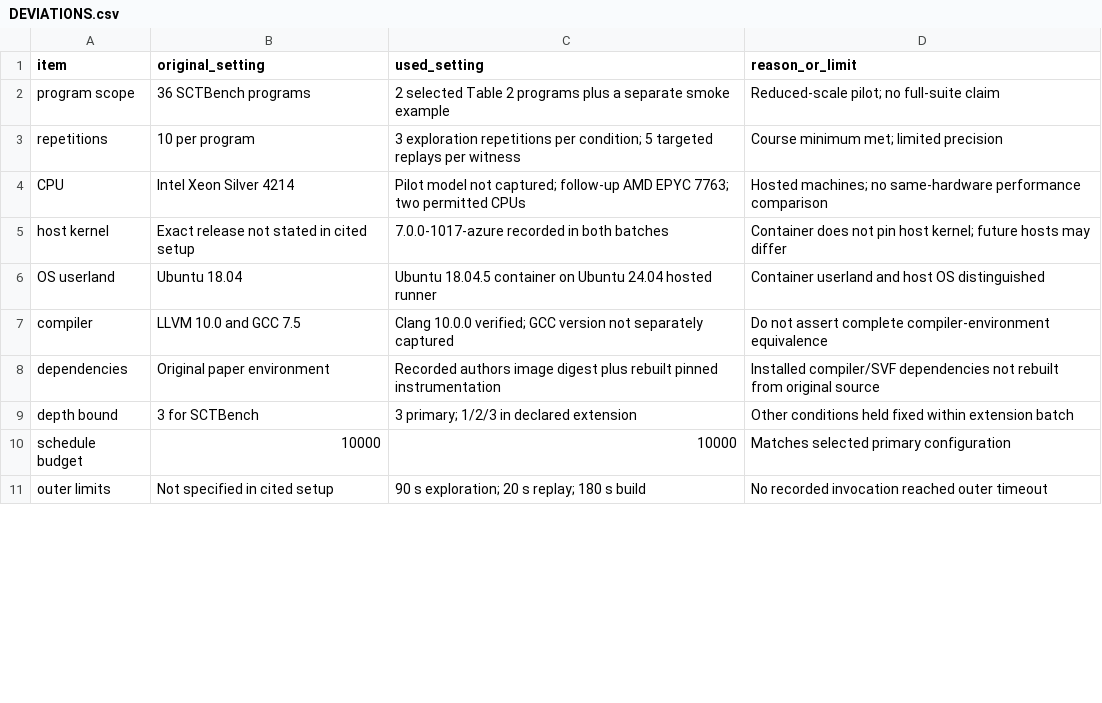
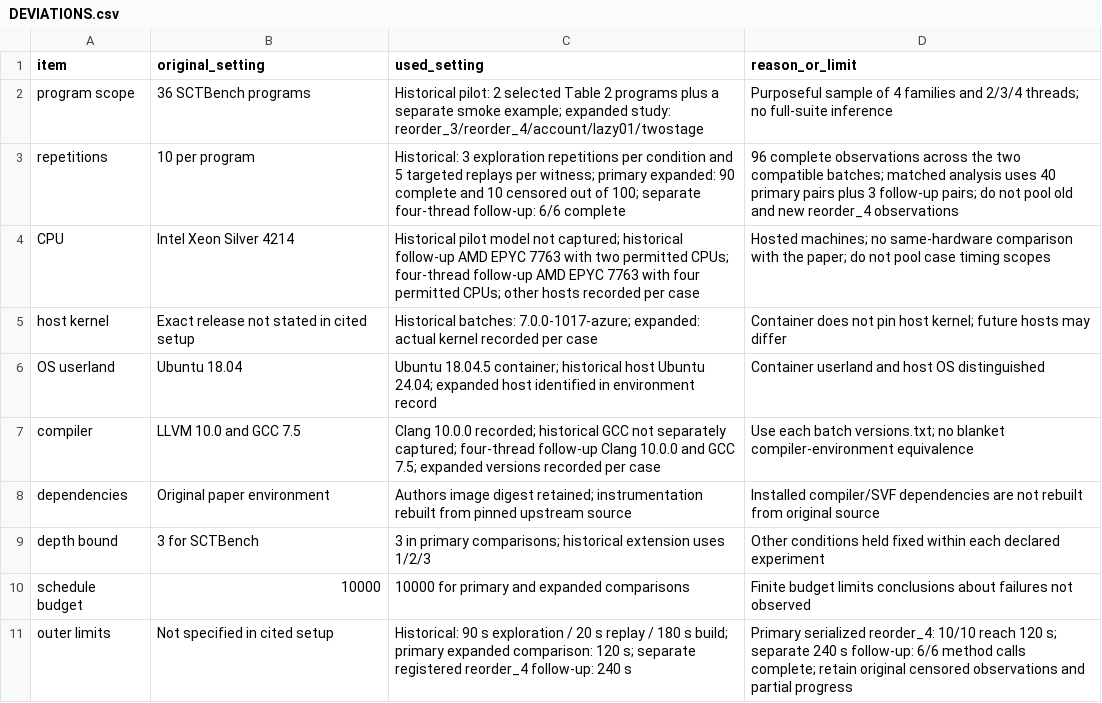
Before and after one commit to Sasuke-666/CS340-Research-Paper-Replication, a CSV file: docs/DEVIATIONS.csv, drawn as a sheet; only a part is shown; the diff covers the shown part only.

Commit message:
[1240001201] 孙皓扬: publish expanded replication analysis and member verification checklist
Reconcile 106 compatible-study attempts: 96 complete calls, 10 censored calls and 43 matched pairs across separately registered host batches. Preserve original-driver failures and report partial replication, source compatibility limits and replay uncertainty.

Add independently checked summaries, figures, expanded English report exports, dated progress and a separate Chinese member action checklist. Record 98 passing tests and raw-evidence audits. Independent member rerunning and human review remain pending.

```diff
--- a/docs/DEVIATIONS.csv
+++ b/docs/DEVIATIONS.csv
@@ -1,11 +1,11 @@
 item,original_setting,used_setting,reason_or_limit
-program scope,36 SCTBench programs,2 selected Table 2 programs plus a separate smoke example,Reduced-scale pilot; no full-suite claim
-repetitions,10 per program,3 exploration repetitions per condition; 5 targeted replays per witness,Course minimum met; limited precision
-CPU,Intel Xeon Silver 4214,Pilot model not captured; follow-up AMD EPYC 7763; two permitted CPUs,Hosted machines; no same-hardware performance comparison
-host kernel,Exact release not stated in cited setup,7.0.0-1017-azure recorded in both batches,Container does not pin host kernel; future hosts may differ
-OS userland,Ubuntu 18.04,Ubuntu 18.04.5 container on Ubuntu 24.04 hosted runner,Container userland and host OS distinguished
-compiler,LLVM 10.0 and GCC 7.5,Clang 10.0.0 verified; GCC version not separately captured,Do not assert complete compiler-environment equivalence
-dependencies,Original paper environment,Recorded authors image digest plus rebuilt pinned instrumentation,Installed compiler/SVF dependencies not rebuilt from original source
-depth bound,3 for SCTBench,3 primary; 1/2/3 in declared extension,Other conditions held fixed within extension batch
-schedule budget,10000,10000,Matches selected primary configuration
-outer limits,Not specified in cited setup,90 s exploration; 20 s replay; 180 s build,No recorded invocation reached outer timeout
+program scope,36 SCTBench programs,Historical pilot: 2 selected Table 2 programs plus a separate smoke example; expanded study: reorder_3/reorder_4/account/lazy01/twostage,Purposeful sample of 4 families and 2/3/4 threads; no full-suite inference
+repetitions,10 per program,Historical: 3 exploration repetitions per condition and 5 targeted replays per witness; primary expanded: 90 complete and 10 censored out of 100; separate four-thread follow-up: 6/6 complete,96 complete observations across the two compatible batches; matched analysis uses 40 primary pairs plus 3 follow-up pairs; do not pool old and new reorder_4 observations
+CPU,Intel Xeon Silver 4214,Historical pilot model not captured; historical follow-up AMD EPYC 7763 with two permitted CPUs; four-thread follow-up AMD EPYC 7763 with four permitted CPUs; other hosts recorded per case,Hosted machines; no same-hardware comparison with the paper; do not pool case timing scopes
+host kernel,Exact release not stated in cited setup,Historical batches: 7.0.0-1017-azure; expanded: actual kernel recorded per case,Container does not pin host kernel; future hosts may differ
+OS userland,Ubuntu 18.04,Ubuntu 18.04.5 container; historical host Ubuntu 24.04; expanded host identified in environment record,Container userland and host OS distinguished
+compiler,LLVM 10.0 and GCC 7.5,Clang 10.0.0 recorded; historical GCC not separately captured; four-thread follow-up Clang 10.0.0 and GCC 7.5; expanded versions recorded per case,Use each batch versions.txt; no blanket compiler-environment equivalence
+dependencies,Original paper environment,Authors image digest retained; instrumentation rebuilt from pinned upstream source,Installed compiler/SVF dependencies are not rebuilt from original source
+depth bound,3 for SCTBench,3 in primary comparisons; historical extension uses 1/2/3,Other conditions held fixed within each declared experiment
+schedule budget,10000,10000 for primary and expanded comparisons,Finite budget limits conclusions about failures not observed
+outer limits,Not specified in cited setup,Historical: 90 s exploration / 20 s replay / 180 s build; primary expanded comparison: 120 s; separate registered reorder_4 follow-up: 240 s,Primary serialized reorder_4: 10/10 reach 120 s; separate 240 s follow-up: 6/6 method calls complete; retain original censored observations and partial progress
```
Also changed, not shown: 8 added rows, 1 removed row and 2 edited cells elsewhere in this file, docs/CONTRIBUTIONS.csv, 38 other files.
